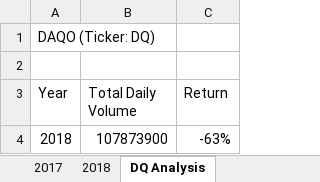
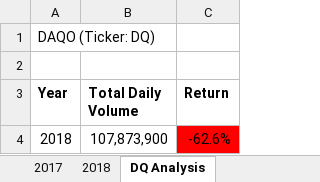
Before and after one commit to lkachury/stock-analysis, an Excel workbook: green_stocks.xlsm, sheet DQ Analysis, drawn as a sheet; values as stored, in another font and other column widths than the file's, no borders; the diff names each change by its address in the sheet, - before the commit and + after, or states it on an @@ line.

```diff
--- a/green_stocks.xlsm (sheet DQ Analysis)
+++ b/green_stocks.xlsm (sheet DQ Analysis)
-A3:C3 bold: off
+A3:C3 bold: on
-B4 (Total Daily Volume): 107873900
+B4 (Total Daily Volume): 107,873,900
-C4 (Return): -63%
+C4 (Return): -62.6%
-C4 fill: none
+C4 fill: #FF0000
```
Also changed, not shown: sheet All Stocks Analysis.
